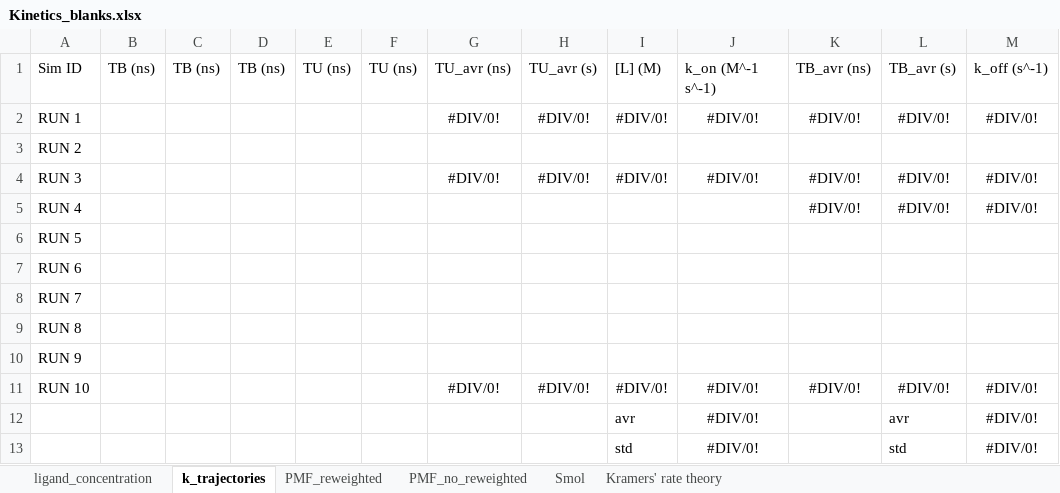
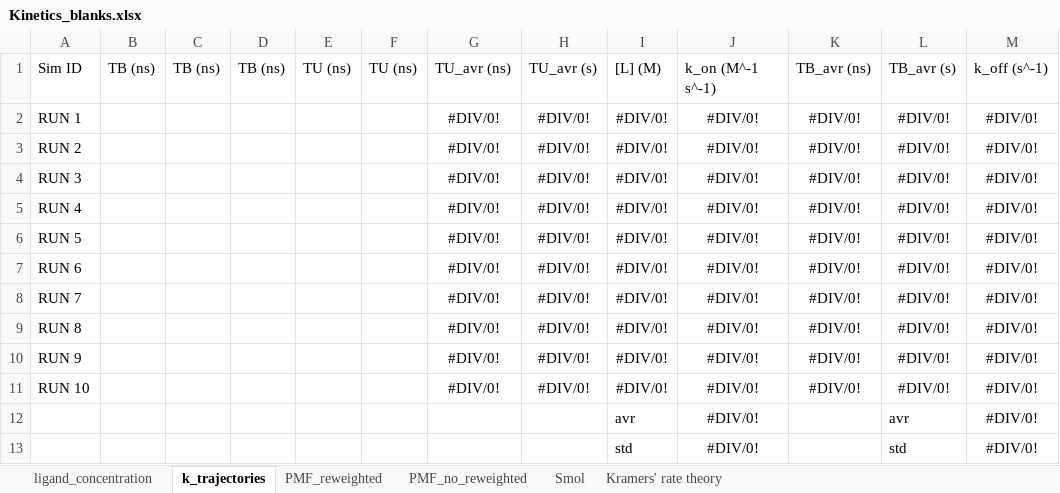
Before and after one commit to Julie-UA/Kramers_rate_theory, an Excel workbook: Kinetics_blanks.xlsx, sheet k_trajectories, drawn as a sheet; values as stored, in another font and other column widths than the file's, no borders; the diff names each change by its address in the sheet, - before the commit and + after, or states it on an @@ line.

Commit message:
Add files via upload

```diff
--- a/Kinetics_blanks.xlsx (sheet k_trajectories)
+++ b/Kinetics_blanks.xlsx (sheet k_trajectories)
-G3: (empty)
+G3: #DIV/0!
-H3: (empty)
+H3: #DIV/0!
-I3: (empty)
+I3: #DIV/0!
-J3: (empty)
+J3: #DIV/0!
-K3: (empty)
+K3: #DIV/0!
-L3: (empty)
+L3: #DIV/0!
-M3: (empty)
+M3: #DIV/0!
-G5:G10: (empty)
+G5:G10: #DIV/0!
-H5:H10: (empty)
+H5:H10: #DIV/0!
-I5:I10: (empty)
+I5:I10: #DIV/0!
-J5:J10: (empty)
+J5:J10: #DIV/0!
-K6:K10: (empty)
+K6:K10: #DIV/0!
-L6:L10: (empty)
+L6:L10: #DIV/0!
-M6:M10: (empty)
+M6:M10: #DIV/0!
```
Also changed, not shown: sheet ligand_concentration, formulas that keep their value.
